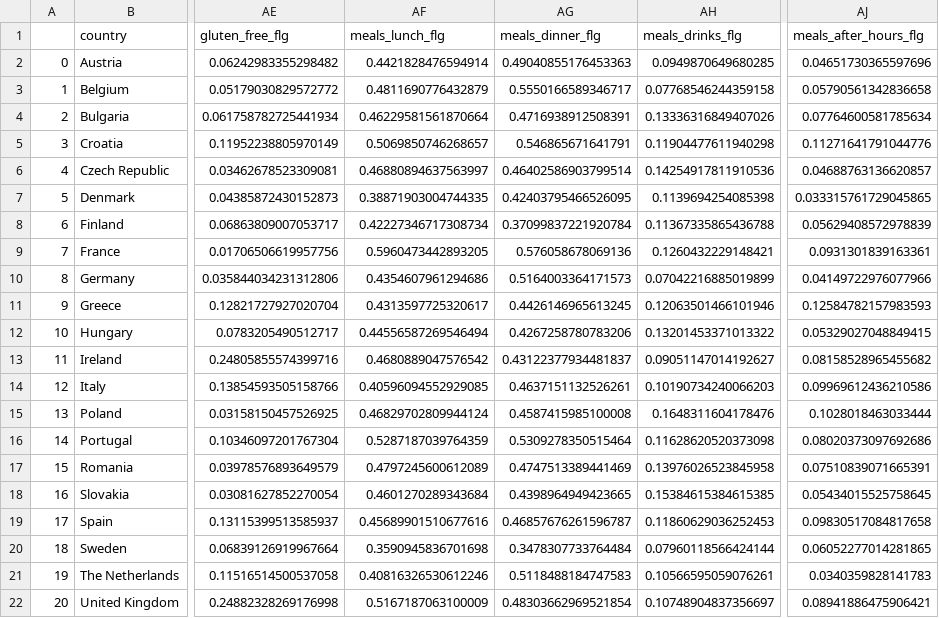
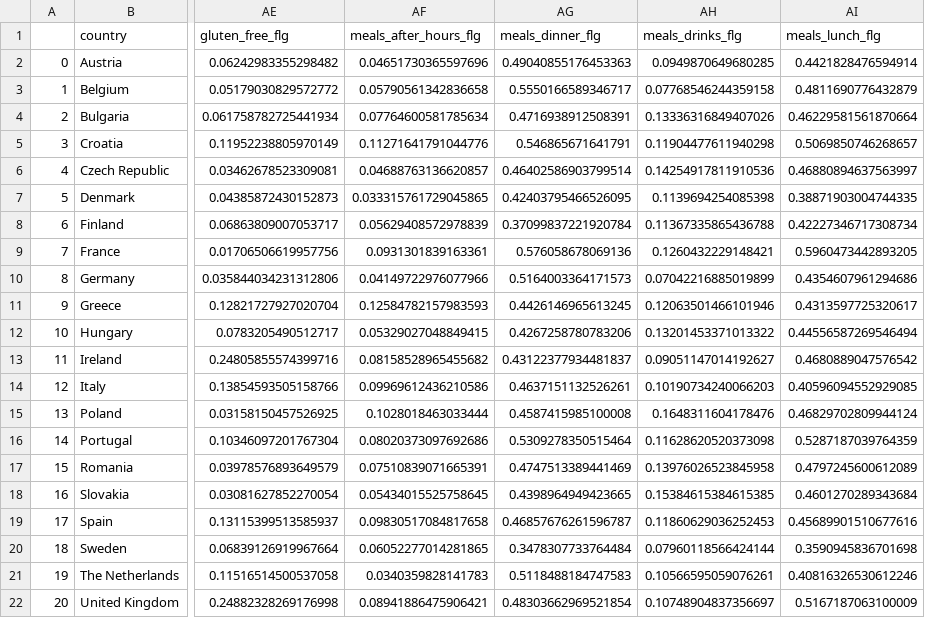
Before and after one commit to am-tropin/restaurant-europe, a CSV file: tripadvisor_european_restaurants_aggr_full_11.csv, drawn as a sheet; only a part is shown, gaps mark what is left out; removed rows and columns are numbered as before the commit, all else as after; the diff names each change by its address in the sheet, - before the commit and + after, or states it on an @@ line.

```diff
--- a/tripadvisor_european_restaurants_aggr_full_11.csv
+++ b/tripadvisor_european_restaurants_aggr_full_11.csv
+column AI (meals_lunch_flg), rows 2-22: 0.4421828476594914 | 0.4811690776432879 | 0.46229581561870664 | 0.5069850746268657 | 0.46880894637563997 | 0.38871903004744335 | 0.42227346717308734 | 0.5960473442893205 | 0.4354607961294686 | 0.4313597725320617 | 0.44556587269546494 | 0.4680889047576542 | 0.40596094552929085 | 0.46829702809944124 | 0.5287187039764359 | 0.4797245600612089 | 0.4601270289343684 | 0.45689901510677616 | 0.3590945836701698 | 0.40816326530612246 | 0.5167187063100009
-column AJ (meals_after_hours_flg), rows 2-22: 0.04651730365597696 | 0.05790561342836658 | 0.07764600581785634 | 0.11271641791044776 | 0.04688763136620857 | 0.033315761729045865 | 0.05629408572978839 | 0.0931301839163361 | 0.04149722976077966 | 0.12584782157983593 | 0.05329027048849415 | 0.08158528965455682 | 0.09969612436210586 | 0.1028018463033444 | 0.08020373097692686 | 0.07510839071665391 | 0.05434015525758645 | 0.09830517084817658 | 0.06052277014281865 | 0.0340359828141783 | 0.08941886475906421
-AF1: meals_lunch_flg
+AF1: meals_after_hours_flg
-AF2 (meals_after_hours_flg): 0.4421828476594914
+AF2 (meals_after_hours_flg): 0.04651730365597696
-AF3 (meals_after_hours_flg): 0.4811690776432879
+AF3 (meals_after_hours_flg): 0.05790561342836658
-AF4 (meals_after_hours_flg): 0.46229581561870664
+AF4 (meals_after_hours_flg): 0.07764600581785634
-AF5 (meals_after_hours_flg): 0.5069850746268657
+AF5 (meals_after_hours_flg): 0.11271641791044776
-AF6 (meals_after_hours_flg): 0.46880894637563997
+AF6 (meals_after_hours_flg): 0.04688763136620857
-AF7 (meals_after_hours_flg): 0.38871903004744335
+AF7 (meals_after_hours_flg): 0.033315761729045865
-AF8 (meals_after_hours_flg): 0.42227346717308734
+AF8 (meals_after_hours_flg): 0.05629408572978839
-AF9 (meals_after_hours_flg): 0.5960473442893205
+AF9 (meals_after_hours_flg): 0.0931301839163361
-AF10 (meals_after_hours_flg): 0.4354607961294686
+AF10 (meals_after_hours_flg): 0.04149722976077966
-AF11 (meals_after_hours_flg): 0.4313597725320617
+AF11 (meals_after_hours_flg): 0.12584782157983593
-AF12 (meals_after_hours_flg): 0.44556587269546494
+AF12 (meals_after_hours_flg): 0.05329027048849415
-AF13 (meals_after_hours_flg): 0.4680889047576542
+AF13 (meals_after_hours_flg): 0.08158528965455682
-AF14 (meals_after_hours_flg): 0.40596094552929085
+AF14 (meals_after_hours_flg): 0.09969612436210586
-AF15 (meals_after_hours_flg): 0.46829702809944124
+AF15 (meals_after_hours_flg): 0.1028018463033444
-AF16 (meals_after_hours_flg): 0.5287187039764359
+AF16 (meals_after_hours_flg): 0.08020373097692686
-AF17 (meals_after_hours_flg): 0.4797245600612089
+AF17 (meals_after_hours_flg): 0.07510839071665391
-AF18 (meals_after_hours_flg): 0.4601270289343684
+AF18 (meals_after_hours_flg): 0.05434015525758645
-AF19 (meals_after_hours_flg): 0.45689901510677616
+AF19 (meals_after_hours_flg): 0.09830517084817658
-AF20 (meals_after_hours_flg): 0.3590945836701698
+AF20 (meals_after_hours_flg): 0.06052277014281865
-AF21 (meals_after_hours_flg): 0.40816326530612246
+AF21 (meals_after_hours_flg): 0.0340359828141783
-AF22 (meals_after_hours_flg): 0.5167187063100009
+AF22 (meals_after_hours_flg): 0.08941886475906421
```
Also changed, not shown: 2 other files.
